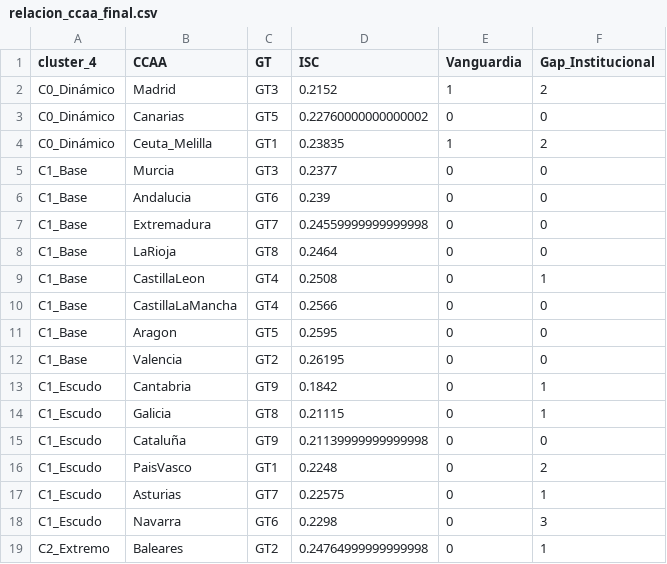
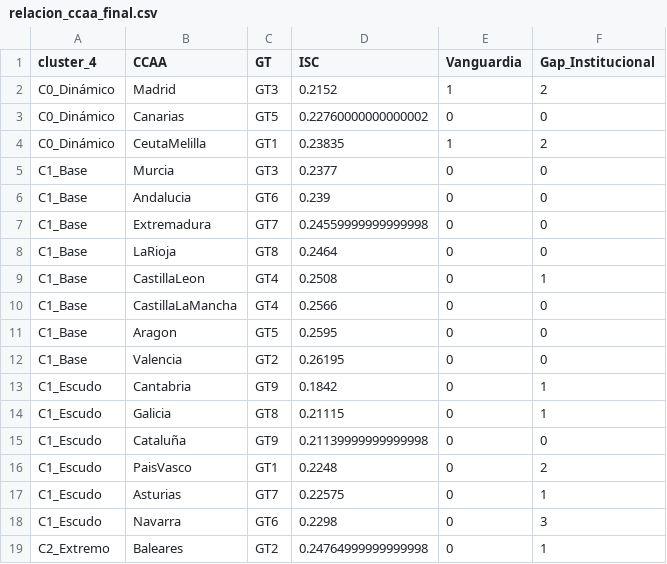
Before and after one commit to LuisaOGH/TFM_archivos, a CSV file: relacion_ccaa_final.csv, drawn as a sheet.

Commit message:
Actualizando relacion_ccaa_final.csv desde Colab

```diff
--- a/relacion_ccaa_final.csv
+++ b/relacion_ccaa_final.csv
@@ -3,3 +3,3 @@ C0_Dinámico,Madrid,GT3,0.2152,1,2
 C0_Dinámico,Canarias,GT5,0.22760000000000002,0,0
-C0_Dinámico,Ceuta_Melilla,GT1,0.23835,1,2
+C0_Dinámico,CeutaMelilla,GT1,0.23835,1,2
 C1_Base,Murcia,GT3,0.2377,0,0
```
